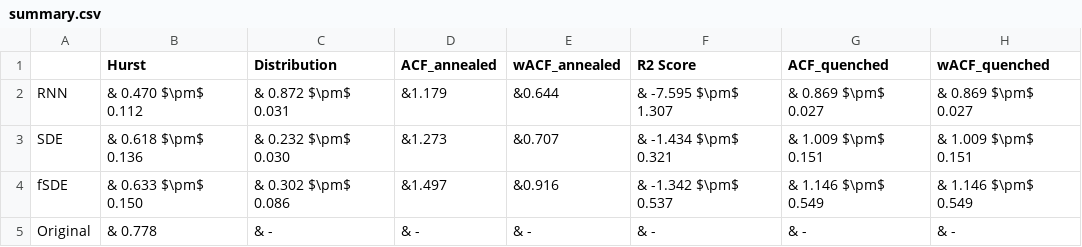
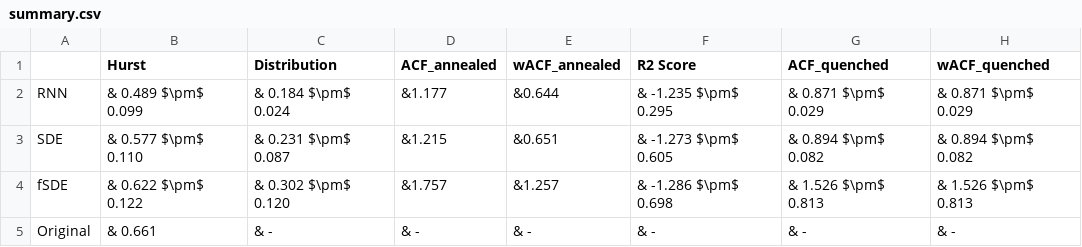
Before and after one commit to KoheiHayashi0826/Fractional-SDE-Net, a CSV file: result/fOU_H0.7/summary.csv, drawn as a sheet.

```diff
--- a/result/fOU_H0.7/summary.csv
+++ b/result/fOU_H0.7/summary.csv
@@ -1,5 +1,5 @@
 ,Hurst,Distribution,ACF_annealed,wACF_annealed,R2 Score,ACF_quenched,wACF_quenched
-RNN,& 0.470 $\pm$ 0.112,& 0.872 $\pm$ 0.031,&1.179,&0.644,& -7.595 $\pm$ 1.307,& 0.869 $\pm$ 0.027,& 0.869 $\pm$ 0.027
-SDE,& 0.618 $\pm$ 0.136,& 0.232 $\pm$ 0.030,&1.273,&0.707,& -1.434 $\pm$ 0.321,& 1.009 $\pm$ 0.151,& 1.009 $\pm$ 0.151
-fSDE,& 0.633 $\pm$ 0.150,& 0.302 $\pm$ 0.086,&1.497,&0.916,& -1.342 $\pm$ 0.537,& 1.146 $\pm$ 0.549,& 1.146 $\pm$ 0.549
-Original,& 0.778,& -,& -,& -,& -,& -,& -
+RNN,& 0.489 $\pm$ 0.099,& 0.184 $\pm$ 0.024,&1.177,&0.644,& -1.235 $\pm$ 0.295,& 0.871 $\pm$ 0.029,& 0.871 $\pm$ 0.029
+SDE,& 0.577 $\pm$ 0.110,& 0.231 $\pm$ 0.087,&1.215,&0.651,& -1.273 $\pm$ 0.605,& 0.894 $\pm$ 0.082,& 0.894 $\pm$ 0.082
+fSDE,& 0.622 $\pm$ 0.122,& 0.302 $\pm$ 0.120,&1.757,&1.257,& -1.286 $\pm$ 0.698,& 1.526 $\pm$ 0.813,& 1.526 $\pm$ 0.813
+Original,& 0.661,& -,& -,& -,& -,& -,& -
```
Also changed, not shown: 19 other files.
